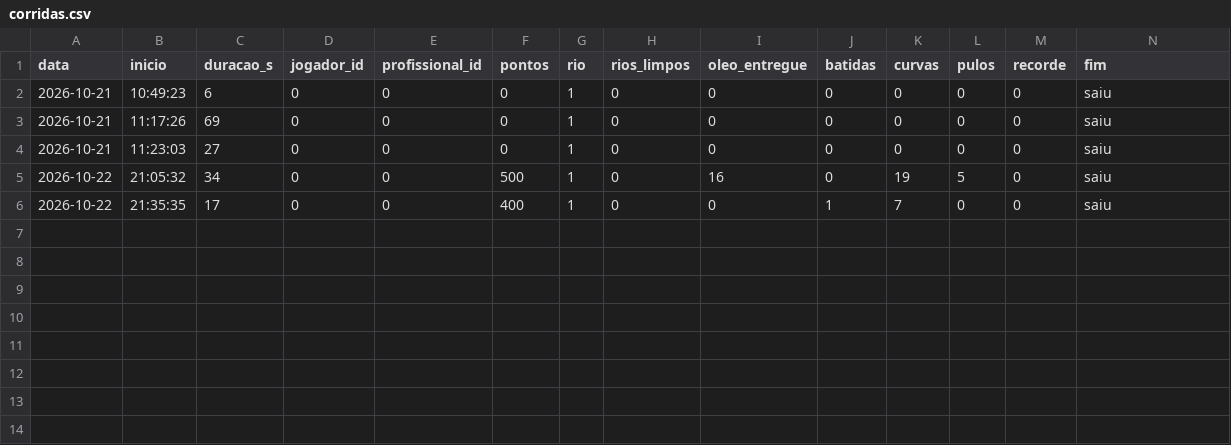
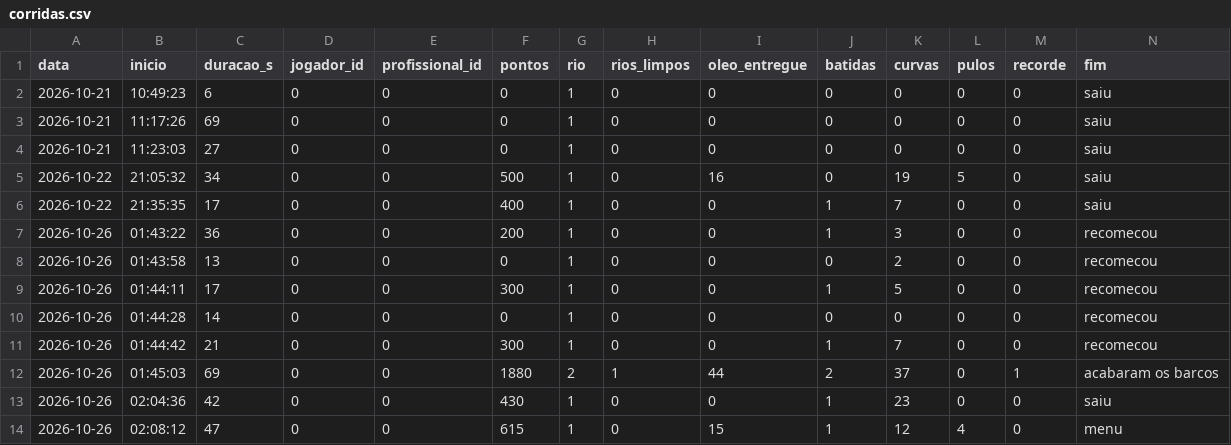
Before and after one commit to lipeneves/zero-oil, a CSV file: corridas.csv, drawn as a sheet; the diff names each change by its address in the sheet, - before the commit and + after, or states it on an @@ line.

```diff
--- a/corridas.csv
+++ b/corridas.csv
+row 7: 2026-10-26 | 01:43:22 | 36 | 0 | 0 | 200 | 1 | 0 | 0 | 1 | 3 | 0 | 0 | recomecou
+row 8: 2026-10-26 | 01:43:58 | 13 | 0 | 0 | 0 | 1 | 0 | 0 | 0 | 2 | 0 | 0 | recomecou
+row 9: 2026-10-26 | 01:44:11 | 17 | 0 | 0 | 300 | 1 | 0 | 0 | 1 | 5 | 0 | 0 | recomecou
+row 10: 2026-10-26 | 01:44:28 | 14 | 0 | 0 | 0 | 1 | 0 | 0 | 0 | 0 | 0 | 0 | recomecou
+row 11: 2026-10-26 | 01:44:42 | 21 | 0 | 0 | 300 | 1 | 0 | 0 | 1 | 7 | 0 | 0 | recomecou
+row 12: 2026-10-26 | 01:45:03 | 69 | 0 | 0 | 1880 | 2 | 1 | 44 | 2 | 37 | 0 | 1 | acabaram os barcos
+row 13: 2026-10-26 | 02:04:36 | 42 | 0 | 0 | 430 | 1 | 0 | 0 | 1 | 23 | 0 | 0 | saiu
+row 14: 2026-10-26 | 02:08:12 | 47 | 0 | 0 | 615 | 1 | 0 | 15 | 1 | 12 | 4 | 0 | menu
```
Also changed, not shown: 6 other files.
